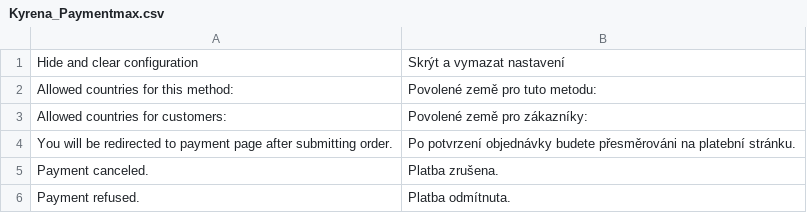
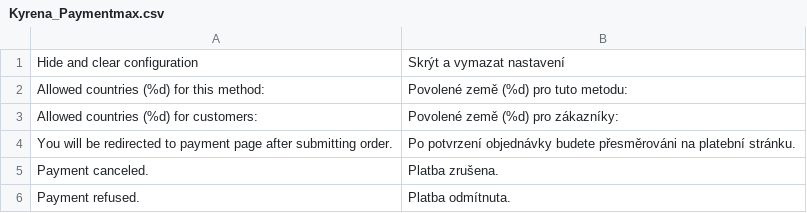
Before and after one commit to kyrena/openmage-paymentmax, a CSV file: src/app/locale/cs_CZ/Kyrena_Paymentmax.csv, drawn as a sheet.

```diff
--- a/src/app/locale/cs_CZ/Kyrena_Paymentmax.csv
+++ b/src/app/locale/cs_CZ/Kyrena_Paymentmax.csv
@@ -1,4 +1,4 @@
 "Hide and clear configuration","Skrýt a vymazat nastavení"
-"Allowed countries for this method:","Povolené země pro tuto metodu:"
-"Allowed countries for customers:","Povolené země pro zákazníky:"
+"Allowed countries (%d) for this method:","Povolené země (%d) pro tuto metodu:"
+"Allowed countries (%d) for customers:","Povolené země (%d) pro zákazníky:"
 "You will be redirected to payment page after submitting order.","Po potvrzení objednávky budete přesměrováni na platební stránku."
```
Also changed, not shown: src/app/locale/el_GR/Kyrena_Paymentmax.csv, src/app/locale/fr_CA/Kyrena_Paymentmax.csv, 23 other files.
